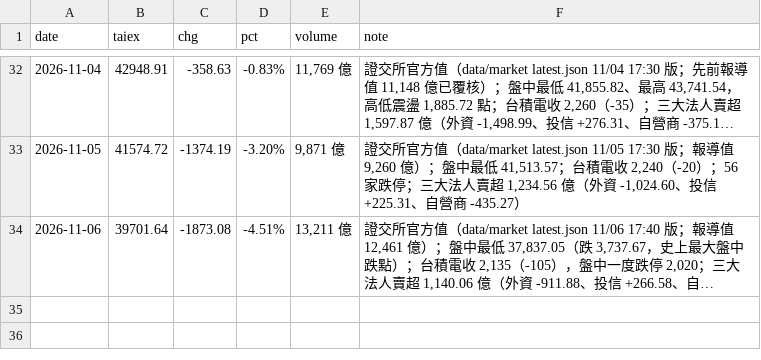
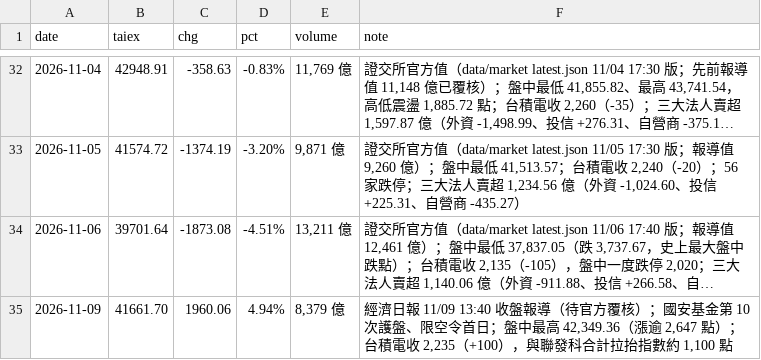
Before and after one commit to wowwow3100-ctrl/daily-report, a CSV file: market.csv, drawn as a sheet; only a part is shown, gaps mark what is left out; long unchanged cells end in …; the diff names each change by its address in the sheet, - before the commit and + after, or states it on an @@ line.

```diff
--- a/market.csv
+++ b/market.csv
+row 35: 2026-11-09 | 41661.70 | 1960.06 | 4.94% | 8,379 億 | 經濟日報 11/09 13:40 收盤報導（待官方覆核）；國安基金第 10 次護盤、限空令首日；盤中最高 42,349.36（漲逾 2,647 點）；台積電收 2,235（+100），與聯發科合計拉抬指數約 1,100 點
```
Also changed, not shown: reports_lite.csv, 25 other files.
